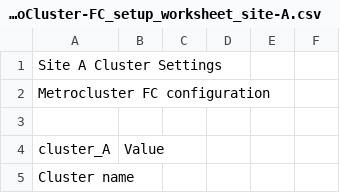
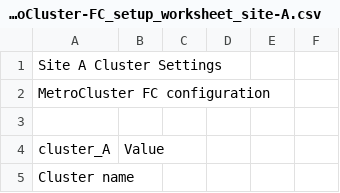
Before and after one commit to NetAppDocs/ontap-metrocluster, a CSV file: _include/MetroCluster-FC_setup_worksheet_site-A.csv, drawn as a sheet; only a part is shown.

```diff
--- a/_include/MetroCluster-FC_setup_worksheet_site-A.csv
+++ b/_include/MetroCluster-FC_setup_worksheet_site-A.csv
@@ -1,3 +1,3 @@
 Site A Cluster Settings,,,,,
-Metrocluster FC configuration,,,,,
+MetroCluster FC configuration,,,,,
 ,,,,,
```
Also changed, not shown: _include/MetroCluster-FC_setup_worksheet_site-B.csv, install-fc/media/MetroCluster-FC_setup_worksheet_site-A.csv, 12 other files.
